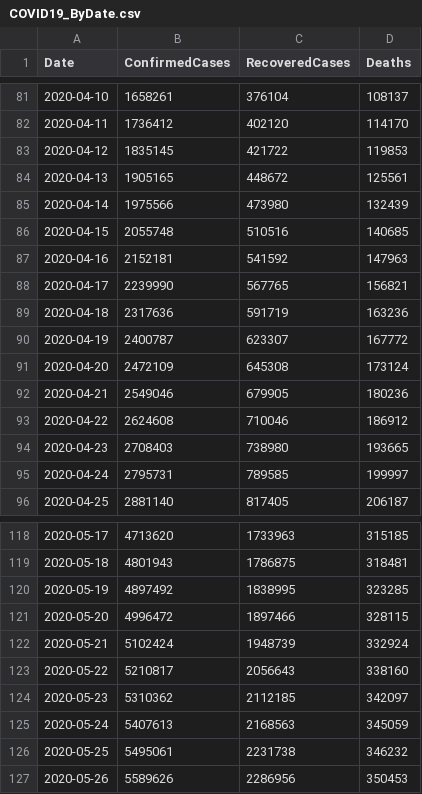
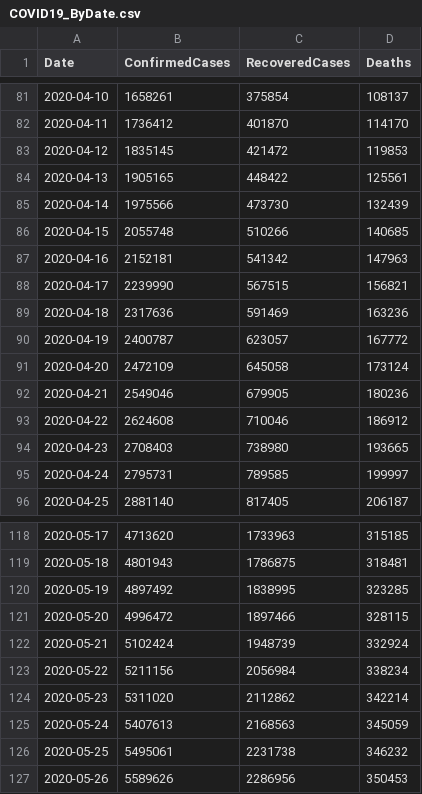
Before and after one commit to kevorkkeheian/covid-19-archived, a CSV file: datasets/COVID19_ByDate.csv, drawn as a sheet; only a part is shown, gaps mark what is left out; the diff covers the shown part only.

```diff
--- a/datasets/COVID19_ByDate.csv
+++ b/datasets/COVID19_ByDate.csv
@@ -81,12 +81,12 @@ Date,ConfirmedCases,RecoveredCases,Deaths
-2020-04-10,1658261,376104,108137
-2020-04-11,1736412,402120,114170
-2020-04-12,1835145,421722,119853
-2020-04-13,1905165,448672,125561
-2020-04-14,1975566,473980,132439
-2020-04-15,2055748,510516,140685
-2020-04-16,2152181,541592,147963
-2020-04-17,2239990,567765,156821
-2020-04-18,2317636,591719,163236
-2020-04-19,2400787,623307,167772
-2020-04-20,2472109,645308,173124
+2020-04-10,1658261,375854,108137
+2020-04-11,1736412,401870,114170
+2020-04-12,1835145,421472,119853
+2020-04-13,1905165,448422,125561
+2020-04-14,1975566,473730,132439
+2020-04-15,2055748,510266,140685
+2020-04-16,2152181,541342,147963
+2020-04-17,2239990,567515,156821
+2020-04-18,2317636,591469,163236
+2020-04-19,2400787,623057,167772
+2020-04-20,2472109,645058,173124
 2020-04-21,2549046,679905,180236
@@ -122,4 +122,4 @@ Date,ConfirmedCases,RecoveredCases,Deaths
 2020-05-21,5102424,1948739,332924
-2020-05-22,5210817,2056643,338160
-2020-05-23,5310362,2112185,342097
+2020-05-22,5211156,2056984,338234
+2020-05-23,5311020,2112862,342214
 2020-05-24,5407613,2168563,345059
```
Also changed, not shown: 27 edited cells elsewhere in this file, datasets/COVID19_ByCountry.csv.
